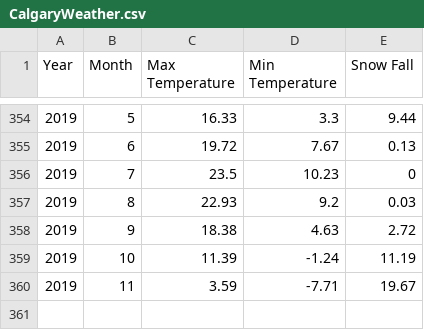
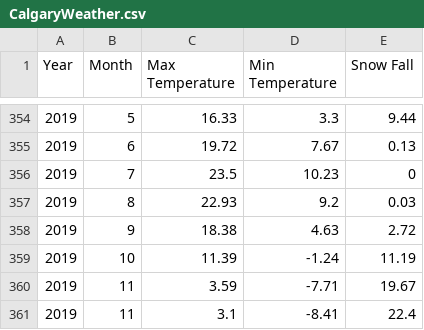
Before and after one commit to hoxirious/Graph_Visualization, a CSV file: src/CalgaryWeather.csv, drawn as a sheet; only a part is shown, gaps mark what is left out.

Commit message:
ReadData can read given dataset

```diff
--- a/src/CalgaryWeather.csv
+++ b/src/CalgaryWeather.csv
@@ -360 +360,2 @@ Year,Month,Max Temperature,Min Temperature,Snow Fall
 2019,11,3.59,-7.71,19.67
+2019,11,3.1,-8.41,22.4
```
Also changed, not shown: 9 other files.
